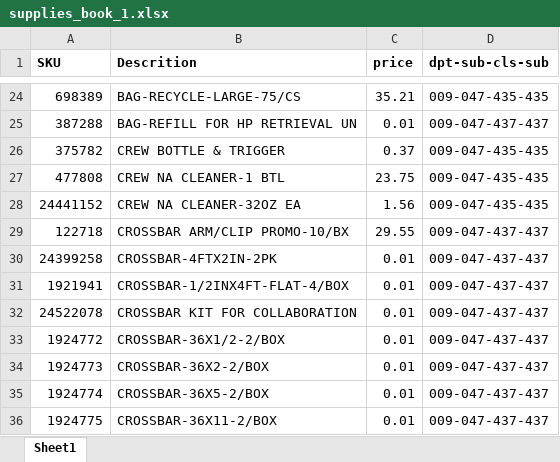
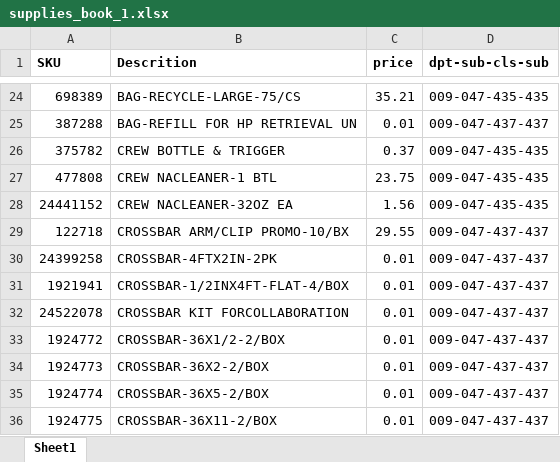
Before and after one commit to dorvilsteven/staples-supply-management, an Excel workbook: server/db/supplies_book_1.xlsx, sheet Sheet1, drawn as a sheet; only a part is shown, gaps mark what is left out; values as stored, in another font and other column widths than the file's, no borders; the diff names each change by its address in the sheet, - before the commit and + after, or states it on an @@ line.

```diff
--- a/server/db/supplies_book_1.xlsx (sheet Sheet1)
+++ b/server/db/supplies_book_1.xlsx (sheet Sheet1)
-B27 (Descrition): CREW NA CLEANER-1 BTL
+B27 (Descrition): CREW NACLEANER-1 BTL
-B28 (Descrition): CREW NA CLEANER-32OZ EA
+B28 (Descrition): CREW NACLEANER-32OZ EA
-B32 (Descrition): CROSSBAR KIT FOR COLLABORATION
+B32 (Descrition): CROSSBAR KIT FORCOLLABORATION
```
Also changed, not shown: 7 other files.
